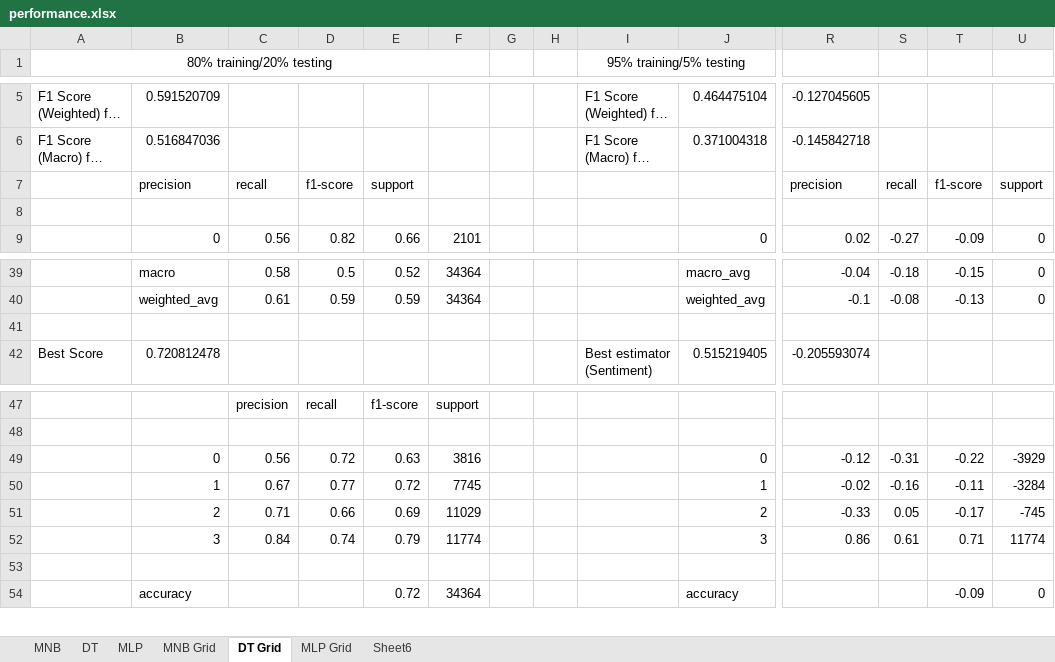
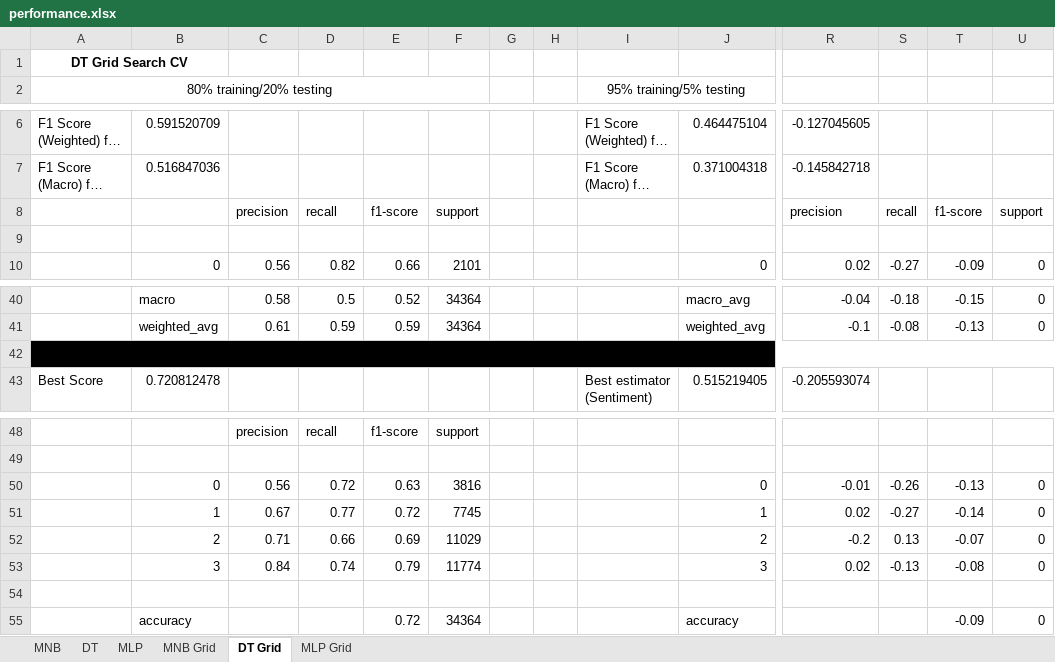
Before and after one commit to NGHINAI/COMP472, an Excel workbook: Mini Project 1/performance.xlsx, sheet DT Grid, drawn as a sheet; only a part is shown, gaps mark what is left out; long unchanged cells end in …; values as stored, in another font and other column widths than the file's, no borders; conditional formats not drawn; addresses are those after the commit; rows hold the shown columns only; the diff covers the shown part only; the diff names each change by its address in the sheet, - before the commit and + after, or states it on an @@ line.

```diff
--- a/Mini Project 1/performance.xlsx (sheet DT Grid)
+++ b/Mini Project 1/performance.xlsx (sheet DT Grid)
@@ sheet tab hidden: Sheet6 @@
+row 1: DT Grid Search CV
-B8: precision
+B8: (empty)
-C8: recall
+C8: precision
-D8: f1-score
+D8: recall
-E8: support
+E8: f1-score
-F8: (empty)
+F8: support
-A42:U42 fill: none
+A42:U42 fill: #000000
+A42:U42 merged
-R50: -0.12
+R50: -0.01
-S50: -0.31
+S50: -0.26
-T50: -0.22
+T50: -0.13
-U50: -3929
+U50: 0
-R51: -0.02
+R51: 0.02
-S51: -0.16
+S51: -0.27
-T51: -0.11
+T51: -0.14
-U51: -3284
+U51: 0
-R52: -0.33
+R52: -0.2
-S52: 0.05
+S52: 0.13
-T52: -0.17
+T52: -0.07
-U52: -745
+U52: 0
-R53: 0.86
+R53: 0.02
-S53: 0.61
+S53: -0.13
-T53: 0.71
+T53: -0.08
-U53: 11774
+U53: 0
```
Also changed, not shown: cell formats elsewhere in this sheet, sheet MLP Grid, sheet MLP, sheet MNB Grid, sheet MNB, sheet DT, formulas that keep their value, 1 other file.
